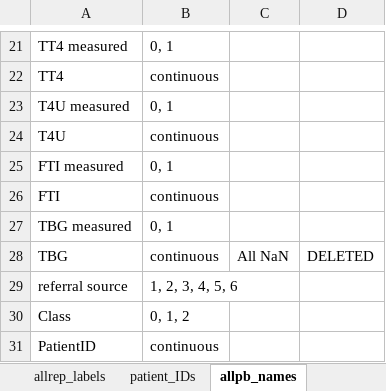
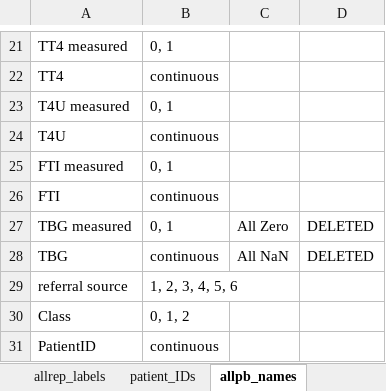
Before and after one commit to aelane/EC500Project, an Excel workbook: Thyroid/ThyroidData.xlsx, sheet allpb_names, drawn as a sheet; only a part is shown, gaps mark what is left out; values as stored, in another font and other column widths than the file's, no borders; the diff names each change by its address in the sheet, - before the commit and + after, or states it on an @@ line.

```diff
--- a/Thyroid/ThyroidData.xlsx (sheet allpb_names)
+++ b/Thyroid/ThyroidData.xlsx (sheet allpb_names)
-C27: (empty)
+C27: All Zero
-D27: (empty)
+D27: DELETED
```
Also changed, not shown: sheet all_data, 14 other files.
